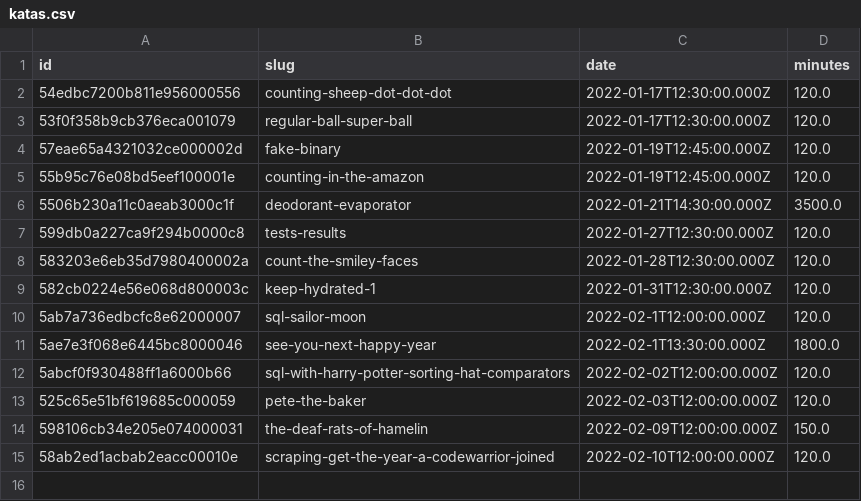
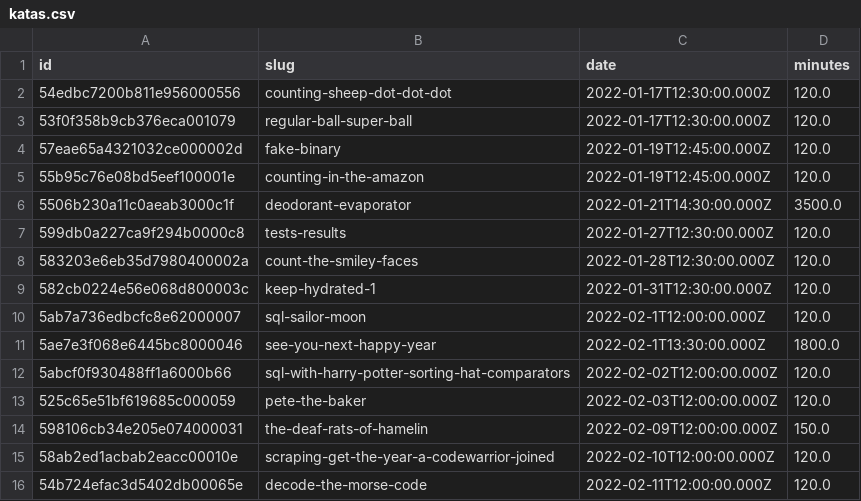
Before and after one commit to PauPerL/codewars-kata-student-correction-ih, a CSV file: input/katas.csv, drawn as a sheet; the diff names each change by its address in the sheet, - before the commit and + after, or states it on an @@ line.

Commit message:
:whale:

```diff
--- a/input/katas.csv
+++ b/input/katas.csv
+row 16: 54b724efac3d5402db00065e | decode-the-morse-code | 2022-02-11T12:00:00.000Z | 120.0
```
